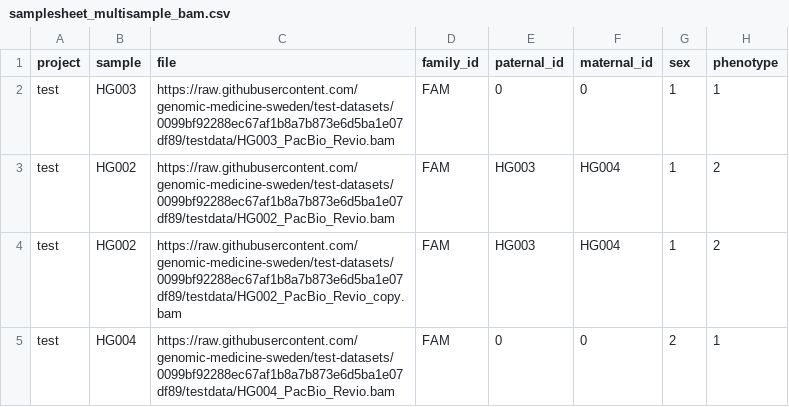
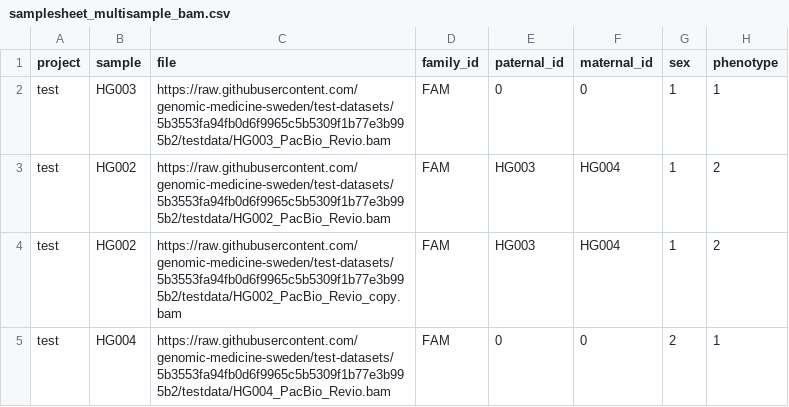
Before and after one commit to genomic-medicine-sweden/nallo, a CSV file: assets/samplesheet_multisample_bam.csv, drawn as a sheet.

```diff
--- a/assets/samplesheet_multisample_bam.csv
+++ b/assets/samplesheet_multisample_bam.csv
@@ -1,5 +1,5 @@
 project,sample,file,family_id,paternal_id,maternal_id,sex,phenotype
-test,HG003,https://raw.githubusercontent.com/genomic-medicine-sweden/test-datasets/0099bf92288ec67af1b8a7b873e6d5ba1e07df89/testdata/HG003_PacBio_Revio.bam,FAM,0,0,1,1
-test,HG002,https://raw.githubusercontent.com/genomic-medicine-sweden/test-datasets/0099bf92288ec67af1b8a7b873e6d5ba1e07df89/testdata/HG002_PacBio_Revio.bam,FAM,HG003,HG004,1,2
-test,HG002,https://raw.githubusercontent.com/genomic-medicine-sweden/test-datasets/0099bf92288ec67af1b8a7b873e6d5ba1e07df89/testdata/HG002_PacBio_Revio_copy.bam,FAM,HG003,HG004,1,2
-test,HG004,https://raw.githubusercontent.com/genomic-medicine-sweden/test-datasets/0099bf92288ec67af1b8a7b873e6d5ba1e07df89/testdata/HG004_PacBio_Revio.bam,FAM,0,0,2,1
+test,HG003,https://raw.githubusercontent.com/genomic-medicine-sweden/test-datasets/5b3553fa94fb0d6f9965c5b5309f1b77e3b995b2/testdata/HG003_PacBio_Revio.bam,FAM,0,0,1,1
+test,HG002,https://raw.githubusercontent.com/genomic-medicine-sweden/test-datasets/5b3553fa94fb0d6f9965c5b5309f1b77e3b995b2/testdata/HG002_PacBio_Revio.bam,FAM,HG003,HG004,1,2
+test,HG002,https://raw.githubusercontent.com/genomic-medicine-sweden/test-datasets/5b3553fa94fb0d6f9965c5b5309f1b77e3b995b2/testdata/HG002_PacBio_Revio_copy.bam,FAM,HG003,HG004,1,2
+test,HG004,https://raw.githubusercontent.com/genomic-medicine-sweden/test-datasets/5b3553fa94fb0d6f9965c5b5309f1b77e3b995b2/testdata/HG004_PacBio_Revio.bam,FAM,0,0,2,1
```
Also changed, not shown: assets/samplesheet.csv, assets/samplesheet_multisample_ont_bam.csv, 32 other files.
